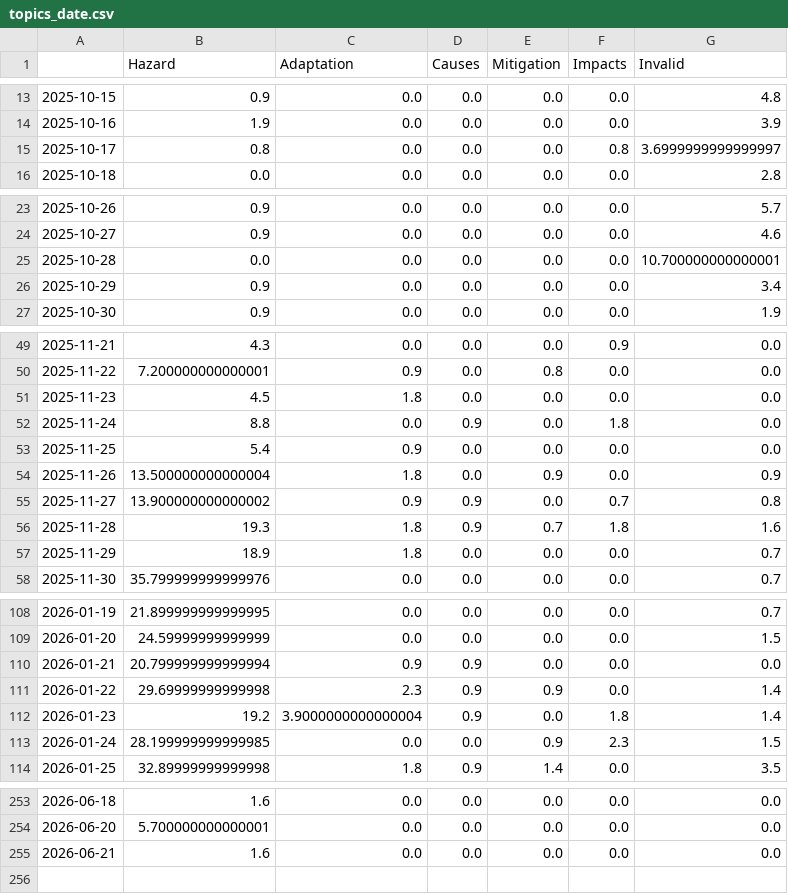
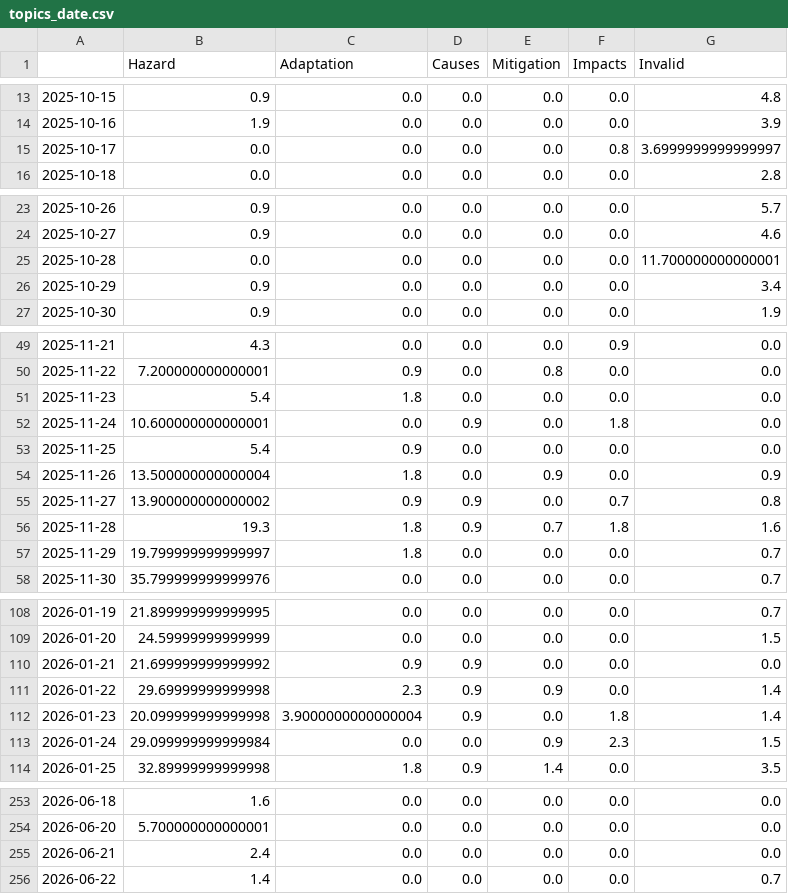
Before and after one commit to mizilett-news/snowIsComing, a CSV file: csv/topics_date.csv, drawn as a sheet; only a part is shown, gaps mark what is left out; the diff covers the shown part only.

```diff
--- a/csv/topics_date.csv
+++ b/csv/topics_date.csv
@@ -14,3 +14,3 @@
 2025-10-16,1.9,0.0,0.0,0.0,0.0,3.9
-2025-10-17,0.8,0.0,0.0,0.0,0.8,3.6999999999999997
+2025-10-17,0.0,0.0,0.0,0.0,0.8,3.6999999999999997
 2025-10-18,0.0,0.0,0.0,0.0,0.0,2.8
@@ -24,3 +24,3 @@
 2025-10-27,0.9,0.0,0.0,0.0,0.0,4.6
-2025-10-28,0.0,0.0,0.0,0.0,0.0,10.700000000000001
+2025-10-28,0.0,0.0,0.0,0.0,0.0,11.700000000000001
 2025-10-29,0.9,0.0,0.0,0.0,0.0,3.4
@@ -50,4 +50,4 @@
 2025-11-22,7.200000000000001,0.9,0.0,0.8,0.0,0.0
-2025-11-23,4.5,1.8,0.0,0.0,0.0,0.0
-2025-11-24,8.8,0.0,0.9,0.0,1.8,0.0
+2025-11-23,5.4,1.8,0.0,0.0,0.0,0.0
+2025-11-24,10.600000000000001,0.0,0.9,0.0,1.8,0.0
 2025-11-25,5.4,0.9,0.0,0.0,0.0,0.0
@@ -56,3 +56,3 @@
 2025-11-28,19.3,1.8,0.9,0.7,1.8,1.6
-2025-11-29,18.9,1.8,0.0,0.0,0.0,0.7
+2025-11-29,19.799999999999997,1.8,0.0,0.0,0.0,0.7
 2025-11-30,35.799999999999976,0.0,0.0,0.0,0.0,0.7
@@ -109,6 +109,6 @@
 2026-01-20,24.59999999999999,0.0,0.0,0.0,0.0,1.5
-2026-01-21,20.799999999999994,0.9,0.9,0.0,0.0,0.0
+2026-01-21,21.699999999999992,0.9,0.9,0.0,0.0,0.0
 2026-01-22,29.69999999999998,2.3,0.9,0.9,0.0,1.4
-2026-01-23,19.2,3.9000000000000004,0.9,0.0,1.8,1.4
-2026-01-24,28.199999999999985,0.0,0.0,0.9,2.3,1.5
+2026-01-23,20.099999999999998,3.9000000000000004,0.9,0.0,1.8,1.4
+2026-01-24,29.099999999999984,0.0,0.0,0.9,2.3,1.5
 2026-01-25,32.89999999999998,1.8,0.9,1.4,0.0,3.5
@@ -254,2 +254,3 @@
 2026-06-20,5.700000000000001,0.0,0.0,0.0,0.0,0.0
-2026-06-21,1.6,0.0,0.0,0.0,0.0,0.0
+2026-06-21,2.4,0.0,0.0,0.0,0.0,0.0
+2026-06-22,1.4,0.0,0.0,0.0,0.0,0.7
```
Also changed, not shown: 3 edited cells elsewhere in this file, 5 other files.
